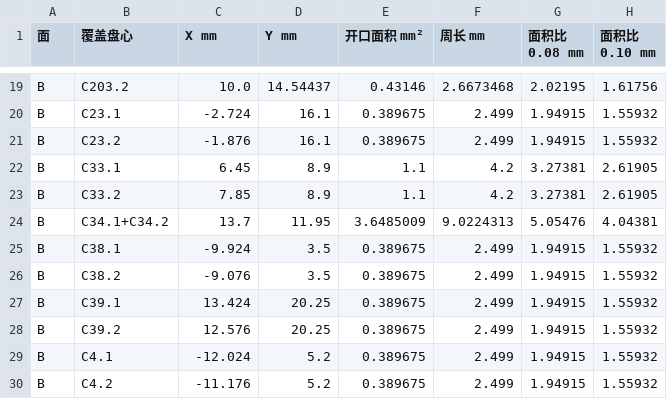
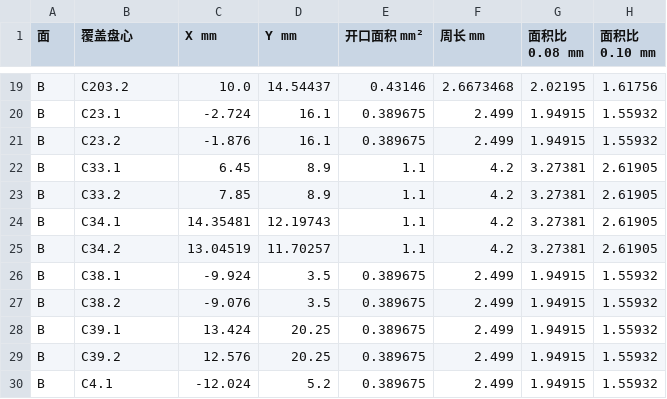
Before and after one commit to e-n-ye/wristflow, a CSV file: hardware/reviews/2026-11-27-routing-preparation/stencil.csv, drawn as a sheet; only a part is shown, gaps mark what is left out; the shorter side is filled out with more unchanged rows; removed rows and columns are numbered as before the commit, all else as after; the diff names each change by its address in the sheet, - before the commit and + after, or states it on an @@ line.

```diff
--- a/hardware/reviews/2026-11-27-routing-preparation/stencil.csv
+++ b/hardware/reviews/2026-11-27-routing-preparation/stencil.csv
-row 24: B | C34.1+C34.2 | 13.7 | 11.95 | 3.6485009 | 9.0224313 | 5.05476 | 4.04381
+row 24: B | C34.1 | 14.35481 | 12.19743 | 1.1 | 4.2 | 3.27381 | 2.61905
+row 25: B | C34.2 | 13.04519 | 11.70257 | 1.1 | 4.2 | 3.27381 | 2.61905
```
Also changed, not shown: hardware/reviews/2026-11-27-full-routing/acute-junctions.csv, 7 other files.
